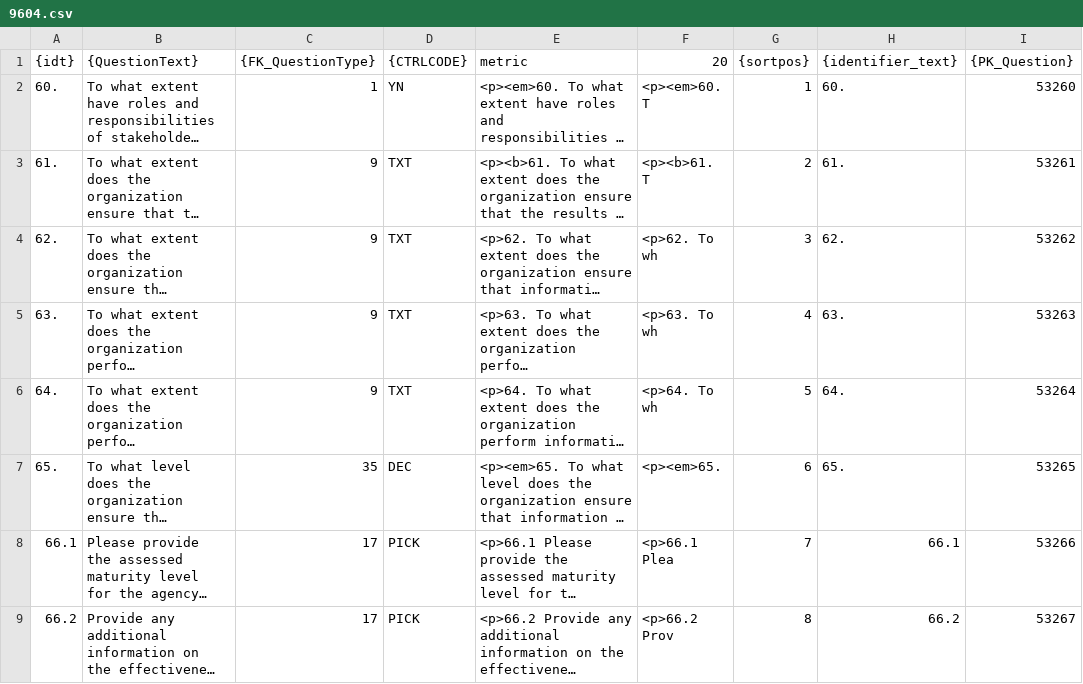
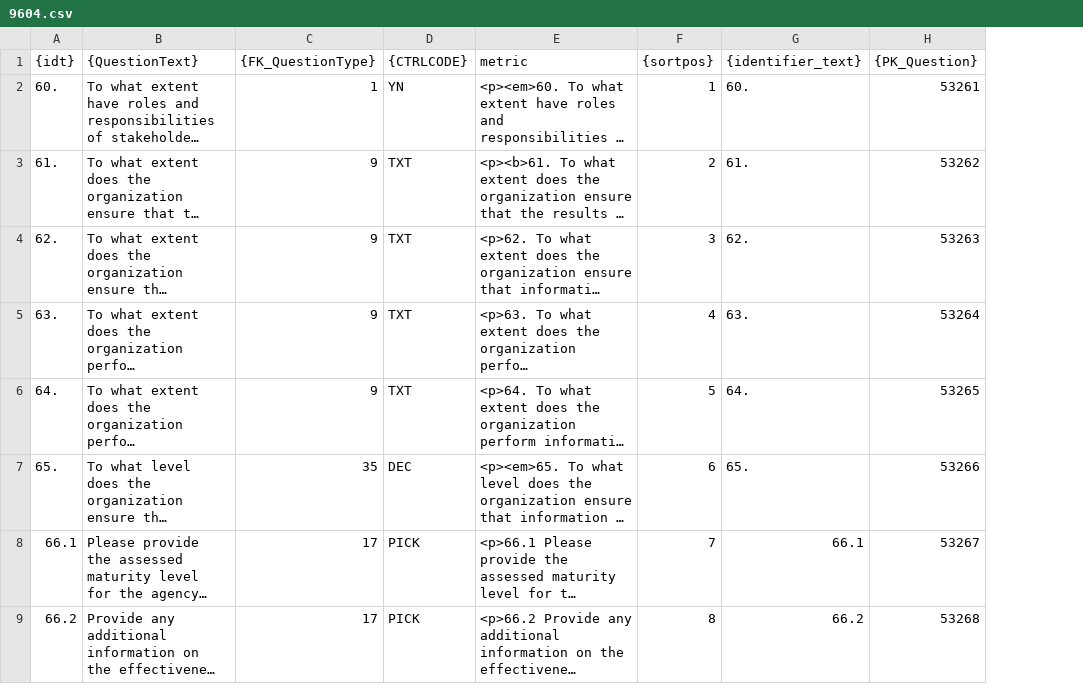
Before and after one commit to tmnkopp/PythonAutomation, a CSV file: CodeGenerators/out/ig/9604.csv, drawn as a sheet; long unchanged cells end in …; removed rows and columns are numbered as before the commit, all else as after; the diff names each change by its address in the sheet, - before the commit and + after, or states it on an @@ line.

```diff
--- a/CodeGenerators/out/ig/9604.csv
+++ b/CodeGenerators/out/ig/9604.csv
-column F (20), rows 2-9: <p><em>60. T | <p><b>61. T | <p>62. To wh | <p>63. To wh | <p>64. To wh | <p><em>65. | <p>66.1 Plea | <p>66.2 Prov
-H2 ({PK_Question}): 53260
+H2 ({PK_Question}): 53261
-H3 ({PK_Question}): 53261
+H3 ({PK_Question}): 53262
-H4 ({PK_Question}): 53262
+H4 ({PK_Question}): 53263
-H5 ({PK_Question}): 53263
+H5 ({PK_Question}): 53264
-H6 ({PK_Question}): 53264
+H6 ({PK_Question}): 53265
-H7 ({PK_Question}): 53265
+H7 ({PK_Question}): 53266
-H8 ({PK_Question}): 53266
+H8 ({PK_Question}): 53267
-H9 ({PK_Question}): 53267
+H9 ({PK_Question}): 53268
```
Also changed, not shown: CodeGenerators/out/ig/9597.csv, CodeGenerators/out/ig/9598.csv, 18 other files.
